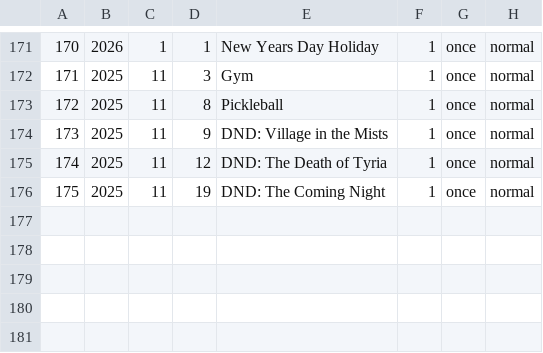
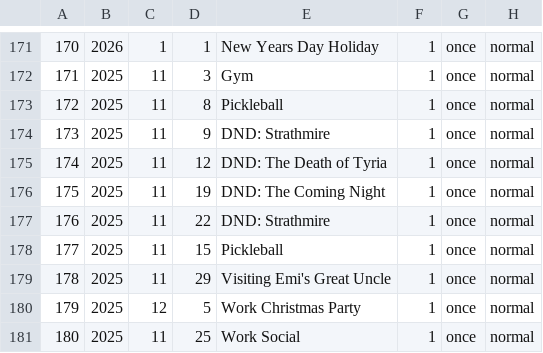
Before and after one commit to ellisra/.dotfiles, a CSV file: calcure/.config/calcure/events.csv, drawn as a sheet; only a part is shown, gaps mark what is left out.

```diff
--- a/calcure/.config/calcure/events.csv
+++ b/calcure/.config/calcure/events.csv
@@ -173,4 +173,9 @@
 172,2025,11,8,"Pickleball",1,once,normal
-173,2025,11,9,"DND: Village in the Mists",1,once,normal
+173,2025,11,9,"DND: Strathmire",1,once,normal
 174,2025,11,12,"DND: The Death of Tyria",1,once,normal
 175,2025,11,19,"DND: The Coming Night",1,once,normal
+176,2025,11,22,"DND: Strathmire",1,once,normal
+177,2025,11,15,"Pickleball",1,once,normal
+178,2025,11,29,"Visiting Emi's Great Uncle",1,once,normal
+179,2025,12,5,"Work Christmas Party",1,once,normal
+180,2025,11,25,"Work Social",1,once,normal
```
Also changed, not shown: 11 other files.
